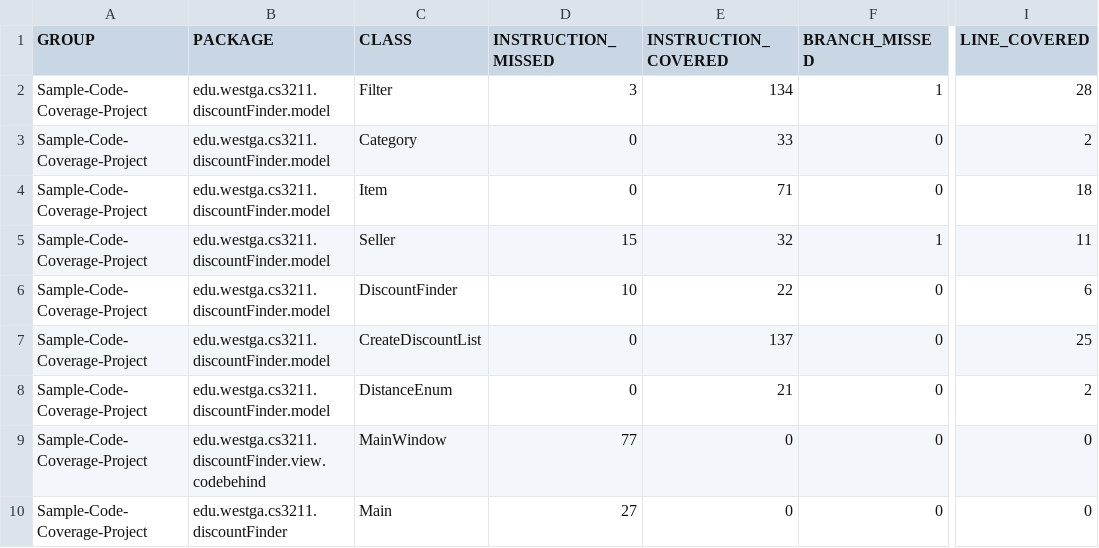
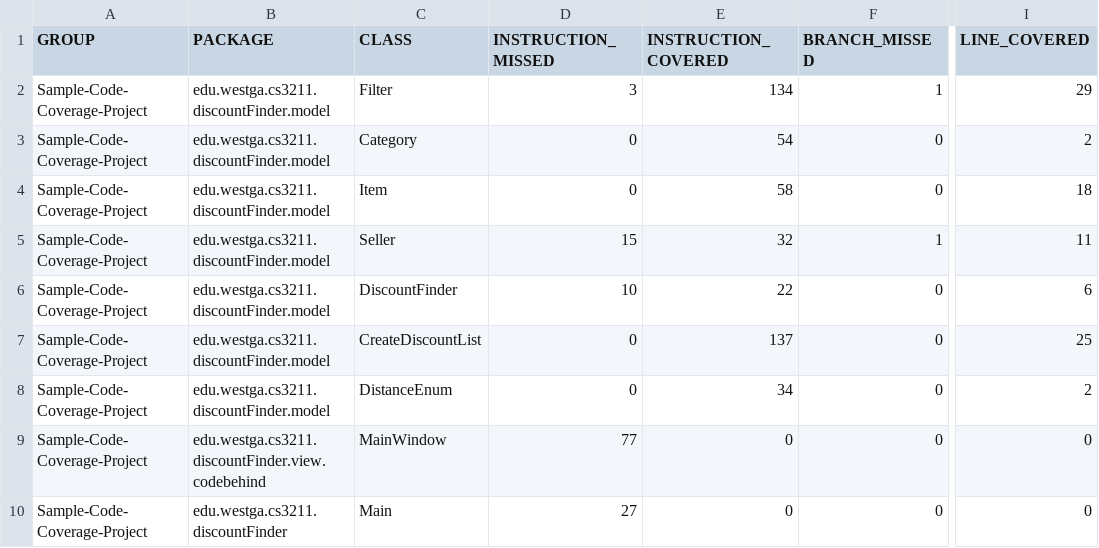
Before and after one commit to TColt/CorleyProjectDiscountFinder, a CSV file: Code/target/site/jacoco/jacoco.csv, drawn as a sheet; only a part is shown, gaps mark what is left out; the diff names each change by its address in the sheet, - before the commit and + after, or states it on an @@ line.

```diff
--- a/Code/target/site/jacoco/jacoco.csv
+++ b/Code/target/site/jacoco/jacoco.csv
-I2 (LINE_COVERED): 28
+I2 (LINE_COVERED): 29
-E3 (INSTRUCTION_COVERED): 33
+E3 (INSTRUCTION_COVERED): 54
-E4 (INSTRUCTION_COVERED): 71
+E4 (INSTRUCTION_COVERED): 58
-E8 (INSTRUCTION_COVERED): 21
+E8 (INSTRUCTION_COVERED): 34
```
Also changed, not shown: 30 other files.
